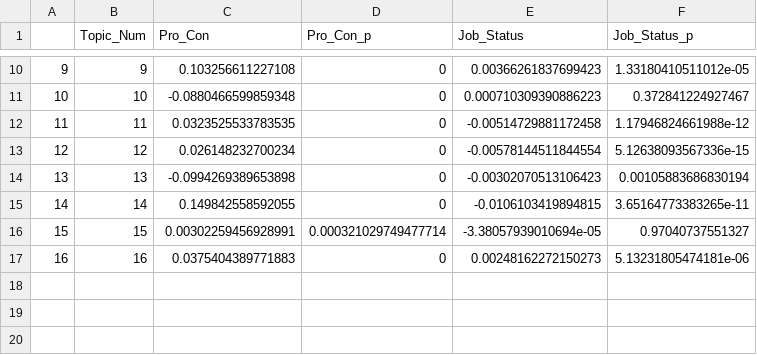
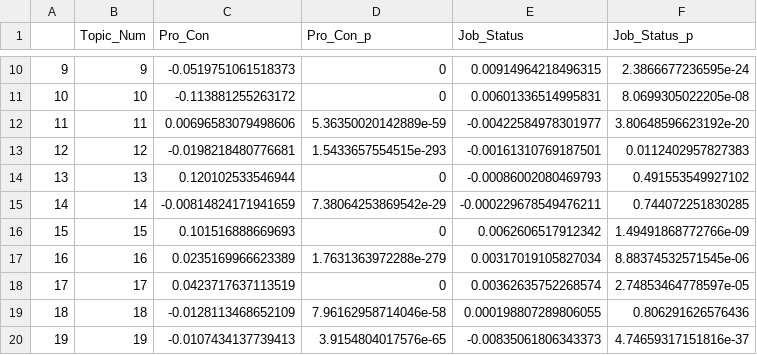
Before and after one commit to bishalsainju/R_js, a CSV file: data1/estimates/combo.csv, drawn as a sheet; only a part is shown, gaps mark what is left out; the diff covers the shown part only.

```diff
--- a/data1/estimates/combo.csv
+++ b/data1/estimates/combo.csv
@@ -10,8 +10,11 @@
-"9",9,0.103256611227108,0,0.00366261837699423,1.33180410511012e-05
-"10",10,-0.0880466599859348,0,0.000710309390886223,0.372841224927467
-"11",11,0.0323525533783535,0,-0.00514729881172458,1.17946824661988e-12
-"12",12,0.026148232700234,0,-0.00578144511844554,5.12638093567336e-15
-"13",13,-0.0994269389653898,0,-0.00302070513106423,0.00105883686830194
-"14",14,0.149842558592055,0,-0.0106103419894815,3.65164773383265e-11
-"15",15,0.00302259456928991,0.000321029749477714,-3.38057939010694e-05,0.97040737551327
-"16",16,0.0375404389771883,0,0.00248162272150273,5.13231805474181e-06
+"9",9,-0.0519751061518373,0,0.00914964218496315,2.3866677236595e-24
+"10",10,-0.113881255263172,0,0.00601336514995831,8.0699305022205e-08
+"11",11,0.00696583079498606,5.36350020142889e-59,-0.00422584978301977,3.80648596623192e-20
+"12",12,-0.0198218480776681,1.5433657554515e-293,-0.00161310769187501,0.0112402957827383
+"13",13,0.120102533546944,0,-0.00086002080469793,0.491553549927102
+"14",14,-0.00814824171941659,7.38064253869542e-29,-0.000229678549476211,0.744072251830285
+"15",15,0.101516888669693,0,0.0062606517912342,1.49491868772766e-09
+"16",16,0.0235169966623389,1.7631363972288e-279,0.00317019105827034,8.88374532571545e-06
+"17",17,0.0423717637113519,0,0.00362635752268574,2.74853464778597e-05
+"18",18,-0.0128113468652109,7.96162958714046e-58,0.000198807289806055,0.806291626576436
+"19",19,-0.0107434137739413,3.9154804017576e-65,-0.00835061806343373,4.74659317151816e-37
```
Also changed, not shown: 1 added row and 30 edited cells elsewhere in this file, 8 other files.
